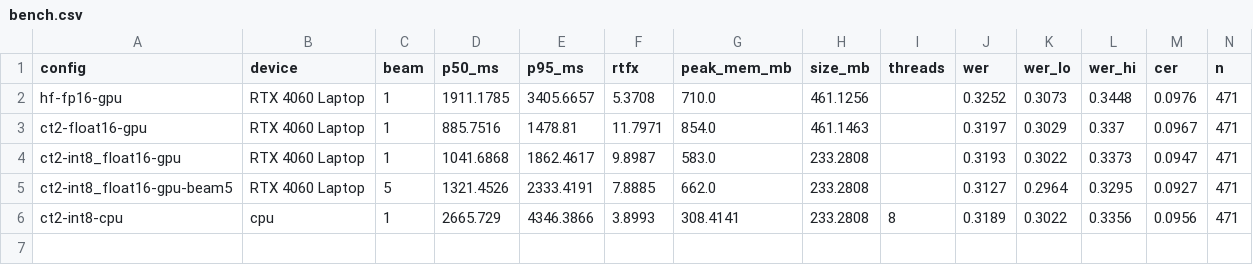
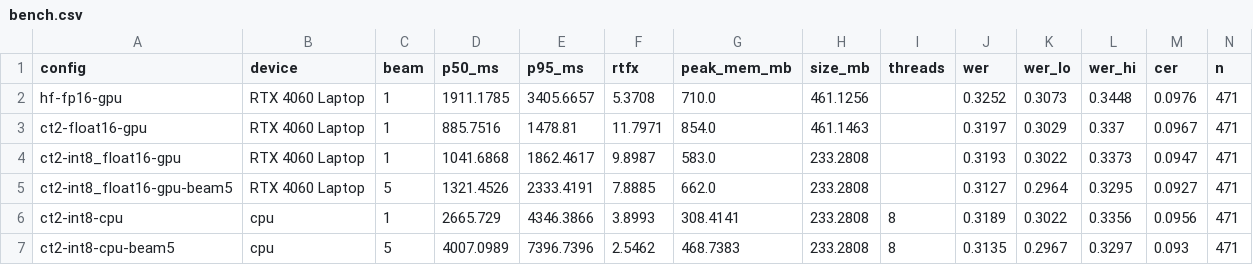
Before and after one commit to Varshith-06/Vinu, a CSV file: results/bench.csv, drawn as a sheet; the diff names each change by its address in the sheet, - before the commit and + after, or states it on an @@ line.

Commit message:
Add CPU beam-5 benchmark, the WER vs RTFx plot and the README deployment section

```diff
--- a/results/bench.csv
+++ b/results/bench.csv
+row 7: ct2-int8-cpu-beam5 | cpu | 5 | 4007.0989 | 7396.7396 | 2.5462 | 468.7383 | 233.2808 | 8 | 0.3135 | 0.2967 | 0.3297 | 0.093 | 471
```
Also changed, not shown: 3 other files.
